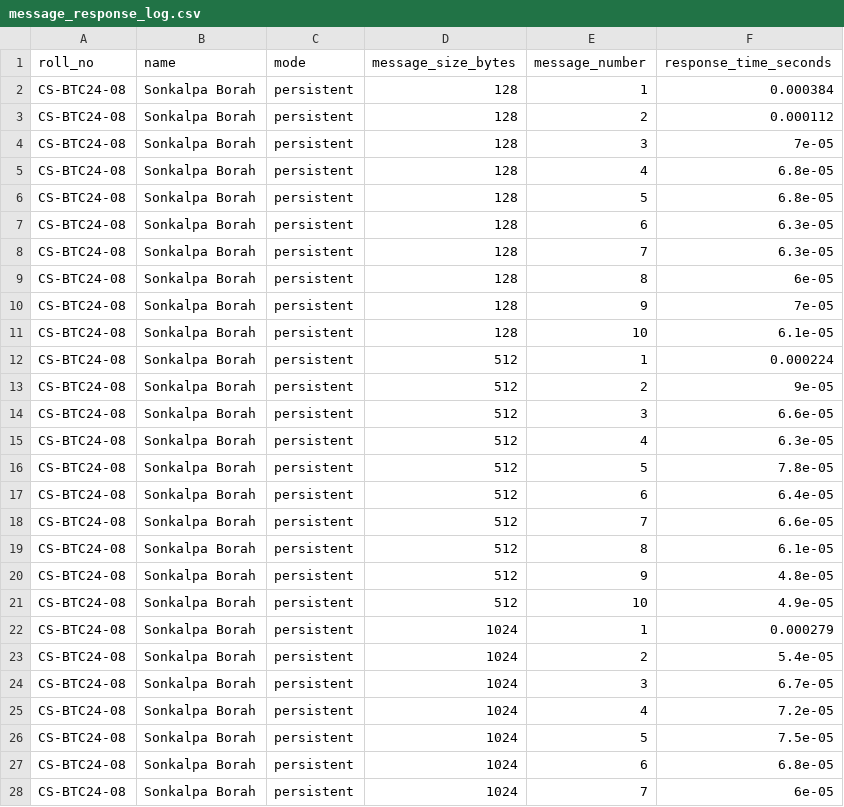
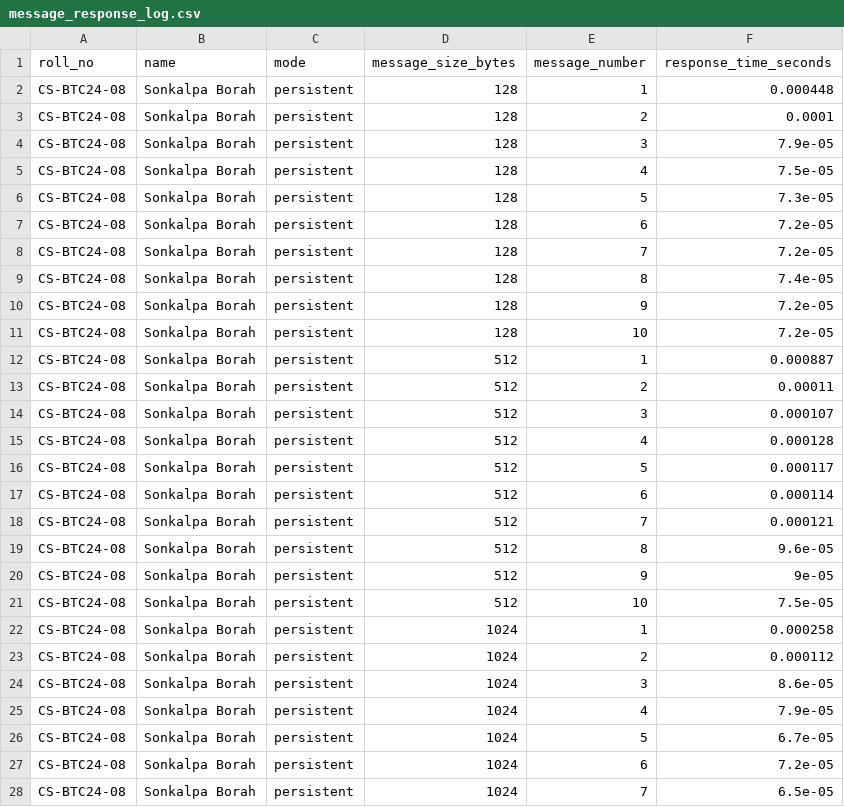
Before and after one commit to sonkalpa/Internship-ISEA, a CSV file: assignment2/message_response_log.csv, drawn as a sheet; only a part is shown; the diff covers the shown part only.

```diff
--- a/assignment2/message_response_log.csv
+++ b/assignment2/message_response_log.csv
@@ -1,28 +1,28 @@
 roll_no,name,mode,message_size_bytes,message_number,response_time_seconds
-CS-BTC24-08,Sonkalpa Borah,persistent,128,1,0.000384
-CS-BTC24-08,Sonkalpa Borah,persistent,128,2,0.000112
-CS-BTC24-08,Sonkalpa Borah,persistent,128,3,7e-05
-CS-BTC24-08,Sonkalpa Borah,persistent,128,4,6.8e-05
-CS-BTC24-08,Sonkalpa Borah,persistent,128,5,6.8e-05
-CS-BTC24-08,Sonkalpa Borah,persistent,128,6,6.3e-05
-CS-BTC24-08,Sonkalpa Borah,persistent,128,7,6.3e-05
-CS-BTC24-08,Sonkalpa Borah,persistent,128,8,6e-05
-CS-BTC24-08,Sonkalpa Borah,persistent,128,9,7e-05
-CS-BTC24-08,Sonkalpa Borah,persistent,128,10,6.1e-05
-CS-BTC24-08,Sonkalpa Borah,persistent,512,1,0.000224
-CS-BTC24-08,Sonkalpa Borah,persistent,512,2,9e-05
-CS-BTC24-08,Sonkalpa Borah,persistent,512,3,6.6e-05
-CS-BTC24-08,Sonkalpa Borah,persistent,512,4,6.3e-05
-CS-BTC24-08,Sonkalpa Borah,persistent,512,5,7.8e-05
-CS-BTC24-08,Sonkalpa Borah,persistent,512,6,6.4e-05
-CS-BTC24-08,Sonkalpa Borah,persistent,512,7,6.6e-05
-CS-BTC24-08,Sonkalpa Borah,persistent,512,8,6.1e-05
-CS-BTC24-08,Sonkalpa Borah,persistent,512,9,4.8e-05
-CS-BTC24-08,Sonkalpa Borah,persistent,512,10,4.9e-05
-CS-BTC24-08,Sonkalpa Borah,persistent,1024,1,0.000279
-CS-BTC24-08,Sonkalpa Borah,persistent,1024,2,5.4e-05
-CS-BTC24-08,Sonkalpa Borah,persistent,1024,3,6.7e-05
-CS-BTC24-08,Sonkalpa Borah,persistent,1024,4,7.2e-05
-CS-BTC24-08,Sonkalpa Borah,persistent,1024,5,7.5e-05
-CS-BTC24-08,Sonkalpa Borah,persistent,1024,6,6.8e-05
-CS-BTC24-08,Sonkalpa Borah,persistent,1024,7,6e-05
+CS-BTC24-08,Sonkalpa Borah,persistent,128,1,0.000448
+CS-BTC24-08,Sonkalpa Borah,persistent,128,2,0.0001
+CS-BTC24-08,Sonkalpa Borah,persistent,128,3,7.9e-05
+CS-BTC24-08,Sonkalpa Borah,persistent,128,4,7.5e-05
+CS-BTC24-08,Sonkalpa Borah,persistent,128,5,7.3e-05
+CS-BTC24-08,Sonkalpa Borah,persistent,128,6,7.2e-05
+CS-BTC24-08,Sonkalpa Borah,persistent,128,7,7.2e-05
+CS-BTC24-08,Sonkalpa Borah,persistent,128,8,7.4e-05
+CS-BTC24-08,Sonkalpa Borah,persistent,128,9,7.2e-05
+CS-BTC24-08,Sonkalpa Borah,persistent,128,10,7.2e-05
+CS-BTC24-08,Sonkalpa Borah,persistent,512,1,0.000887
+CS-BTC24-08,Sonkalpa Borah,persistent,512,2,0.00011
+CS-BTC24-08,Sonkalpa Borah,persistent,512,3,0.000107
+CS-BTC24-08,Sonkalpa Borah,persistent,512,4,0.000128
+CS-BTC24-08,Sonkalpa Borah,persistent,512,5,0.000117
+CS-BTC24-08,Sonkalpa Borah,persistent,512,6,0.000114
+CS-BTC24-08,Sonkalpa Borah,persistent,512,7,0.000121
+CS-BTC24-08,Sonkalpa Borah,persistent,512,8,9.6e-05
+CS-BTC24-08,Sonkalpa Borah,persistent,512,9,9e-05
+CS-BTC24-08,Sonkalpa Borah,persistent,512,10,7.5e-05
+CS-BTC24-08,Sonkalpa Borah,persistent,1024,1,0.000258
+CS-BTC24-08,Sonkalpa Borah,persistent,1024,2,0.000112
+CS-BTC24-08,Sonkalpa Borah,persistent,1024,3,8.6e-05
+CS-BTC24-08,Sonkalpa Borah,persistent,1024,4,7.9e-05
+CS-BTC24-08,Sonkalpa Borah,persistent,1024,5,6.7e-05
+CS-BTC24-08,Sonkalpa Borah,persistent,1024,6,7.2e-05
+CS-BTC24-08,Sonkalpa Borah,persistent,1024,7,6.5e-05
```
Also changed, not shown: 33 edited cells elsewhere in this file, assignment2/result_table.csv, 45 other files.
